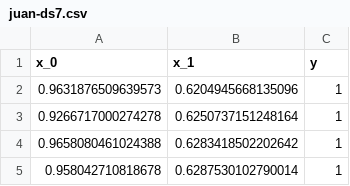
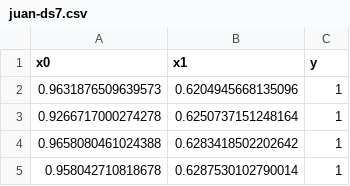
Before and after one commit to eduardo-ufmg/microtedaclus-reassessment, a CSV file: testes_preeliminares/juans_model_clean/juan-ds7.csv, drawn as a sheet; only a part is shown.

```diff
--- a/testes_preeliminares/juans_model_clean/juan-ds7.csv
+++ b/testes_preeliminares/juans_model_clean/juan-ds7.csv
@@ -1,2 +1,2 @@
-x_0,x_1,y
+x0,x1,y
 0.9631876509639573,0.6204945668135096,1
```
Also changed, not shown: testes_preeliminares/juans_model_clean/juan-ds8.csv, testes_preeliminares/juans_model_needed_fixes/chameleon-ds7-clean.csv, 11 other files.
